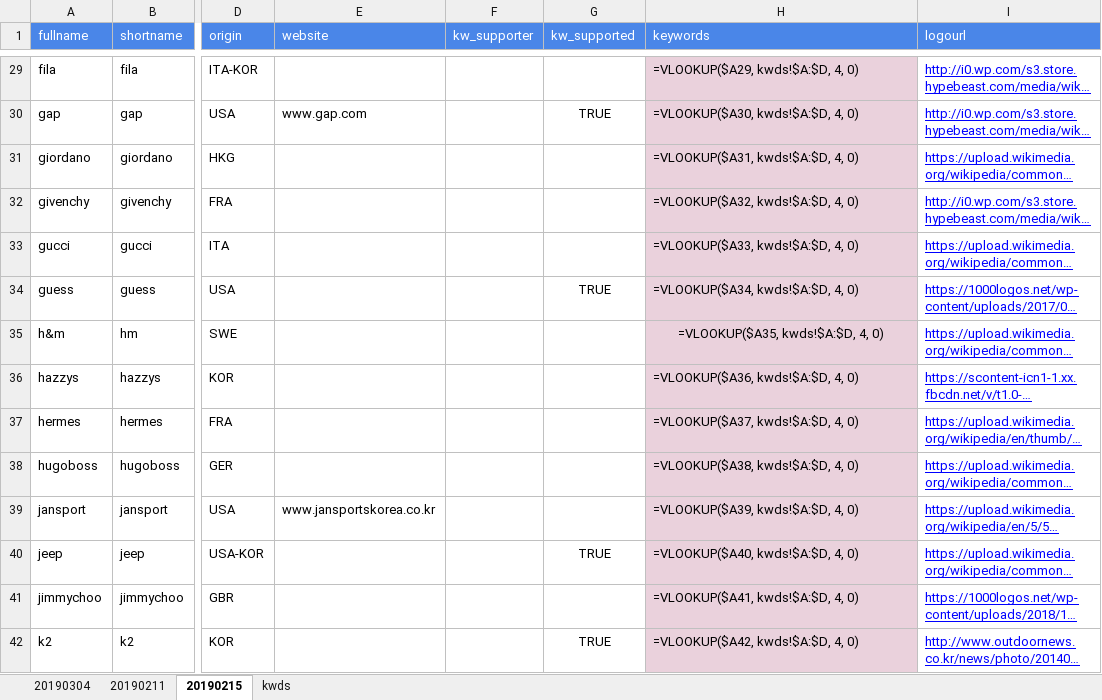
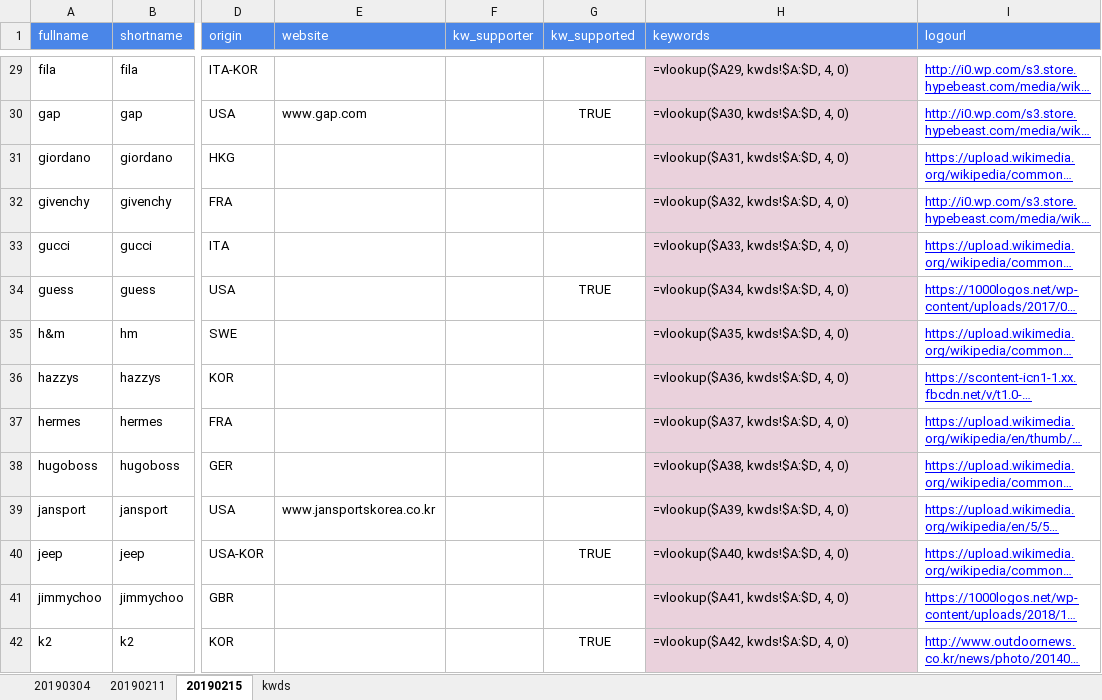
Before and after one commit to gem763/bmatch, an Excel workbook: keywords and logos.xlsx, sheet 20190215, drawn as a sheet; only a part is shown, gaps mark what is left out; long unchanged cells end in …; values as stored, in another font and other column widths than the file's, no borders; formulas are shown in place of their values; charts and pictures not drawn; the diff covers the shown part only; the diff names each change by its address in the sheet, - before the commit and + after, or states it on an @@ line.

```diff
--- a/keywords and logos.xlsx (sheet 20190215)
+++ b/keywords and logos.xlsx (sheet 20190215)
-H29 (keywords): =VLOOKUP($A29, kwds!$A:$D, 4, 0)
+H29 (keywords): =vlookup($A29, kwds!$A:$D, 4, 0)
-H30 (keywords): =VLOOKUP($A30, kwds!$A:$D, 4, 0)
+H30 (keywords): =vlookup($A30, kwds!$A:$D, 4, 0)
-H31 (keywords): =VLOOKUP($A31, kwds!$A:$D, 4, 0)
+H31 (keywords): =vlookup($A31, kwds!$A:$D, 4, 0)
-H32 (keywords): =VLOOKUP($A32, kwds!$A:$D, 4, 0)
+H32 (keywords): =vlookup($A32, kwds!$A:$D, 4, 0)
-H33 (keywords): =VLOOKUP($A33, kwds!$A:$D, 4, 0)
+H33 (keywords): =vlookup($A33, kwds!$A:$D, 4, 0)
-H34 (keywords): =VLOOKUP($A34, kwds!$A:$D, 4, 0)
+H34 (keywords): =vlookup($A34, kwds!$A:$D, 4, 0)
-H35 (keywords): =VLOOKUP($A35, kwds!$A:$D, 4, 0)
+H35 (keywords): =vlookup($A35, kwds!$A:$D, 4, 0)
-H35 alignment: center
+H35 alignment: left
-H36 (keywords): =VLOOKUP($A36, kwds!$A:$D, 4, 0)
+H36 (keywords): =vlookup($A36, kwds!$A:$D, 4, 0)
-H37 (keywords): =VLOOKUP($A37, kwds!$A:$D, 4, 0)
+H37 (keywords): =vlookup($A37, kwds!$A:$D, 4, 0)
-H38 (keywords): =VLOOKUP($A38, kwds!$A:$D, 4, 0)
+H38 (keywords): =vlookup($A38, kwds!$A:$D, 4, 0)
-H39 (keywords): =VLOOKUP($A39, kwds!$A:$D, 4, 0)
+H39 (keywords): =vlookup($A39, kwds!$A:$D, 4, 0)
-H40 (keywords): =VLOOKUP($A40, kwds!$A:$D, 4, 0)
+H40 (keywords): =vlookup($A40, kwds!$A:$D, 4, 0)
-H41 (keywords): =VLOOKUP($A41, kwds!$A:$D, 4, 0)
+H41 (keywords): =vlookup($A41, kwds!$A:$D, 4, 0)
-H42 (keywords): =VLOOKUP($A42, kwds!$A:$D, 4, 0)
+H42 (keywords): =vlookup($A42, kwds!$A:$D, 4, 0)
```
Also changed, not shown: 313 edited cells and cell formats elsewhere in this sheet, sheet kwds, sheet 20190304, charts or pictures.
